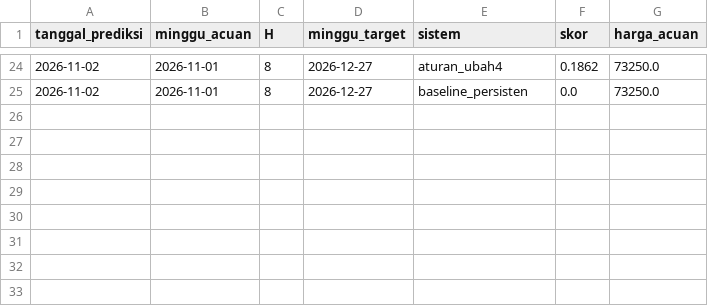
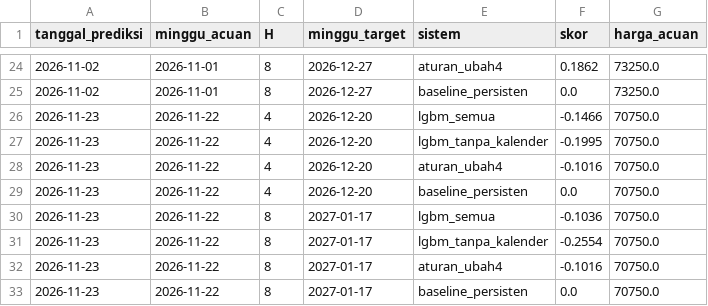
Before and after one commit to wisnujayaa/food-price-early-warning, a CSV file: predictions/log.csv, drawn as a sheet; only a part is shown, gaps mark what is left out.

```diff
--- a/predictions/log.csv
+++ b/predictions/log.csv
@@ -25 +25,9 @@ tanggal_prediksi,minggu_acuan,H,minggu_target,sistem,skor,harga_acuan
 2026-11-02,2026-11-01,8,2026-12-27,baseline_persisten,0.0,73250.0
+2026-11-23,2026-11-22,4,2026-12-20,lgbm_semua,-0.1466,70750.0
+2026-11-23,2026-11-22,4,2026-12-20,lgbm_tanpa_kalender,-0.1995,70750.0
+2026-11-23,2026-11-22,4,2026-12-20,aturan_ubah4,-0.1016,70750.0
+2026-11-23,2026-11-22,4,2026-12-20,baseline_persisten,0.0,70750.0
+2026-11-23,2026-11-22,8,2027-01-17,lgbm_semua,-0.1036,70750.0
+2026-11-23,2026-11-22,8,2027-01-17,lgbm_tanpa_kalender,-0.2554,70750.0
+2026-11-23,2026-11-22,8,2027-01-17,aturan_ubah4,-0.1016,70750.0
+2026-11-23,2026-11-22,8,2027-01-17,baseline_persisten,0.0,70750.0
```
